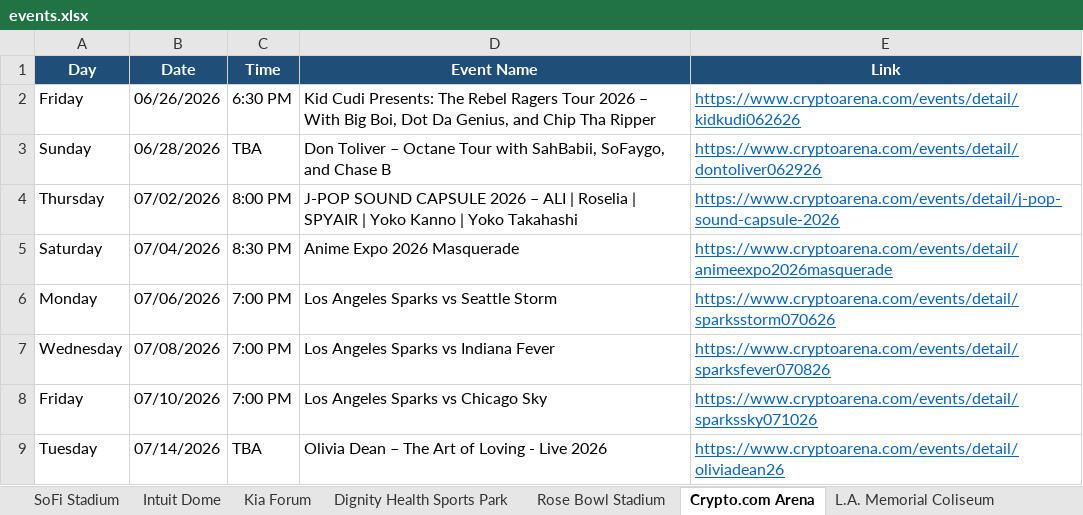
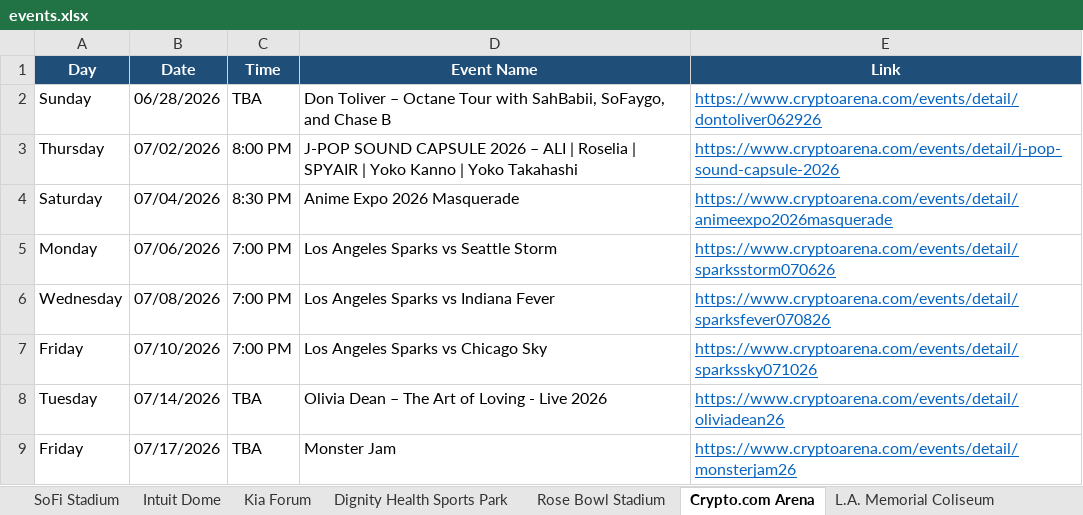
Before and after one commit to hannahlee-vzw/southern_california_events, an Excel workbook: docs/events.xlsx, sheet Crypto.com Arena, drawn as a sheet; only a part is shown; the shorter side is filled out with more unchanged rows; values as stored, in another font and other column widths than the file's, no borders; the diff names each change by its address in the sheet, - before the commit and + after, or states it on an @@ line.

```diff
--- a/docs/events.xlsx (sheet Crypto.com Arena)
+++ b/docs/events.xlsx (sheet Crypto.com Arena)
-row 2: Friday | 06/26/2026 | 6:30 PM | Kid Cudi Presents: The Rebel Ragers Tour 2026 – With Big Boi, Dot Da Genius, and Chip Tha Ripper | https://www.cryptoarena.com/events/detail/kidkudi062626
```
Also changed, not shown: sheet Past Events, sheet Rose Bowl Stadium, sheet LA Convention Center, sheet Kia Forum, sheet Intuit Dome, 3 other files.
